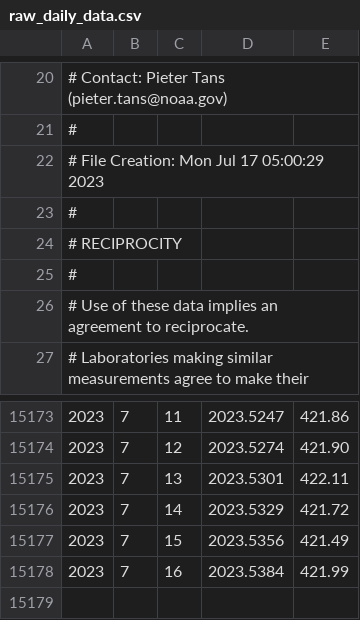
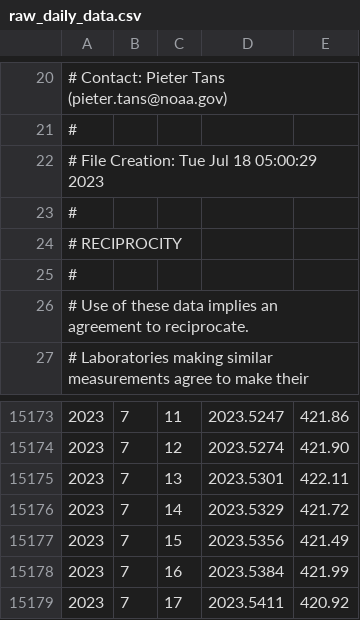
Before and after one commit to ArtemChemist/W271_Lab12, a CSV file: report/data/raw_daily_data.csv, drawn as a sheet; only a part is shown, gaps mark what is left out.

```diff
--- a/report/data/raw_daily_data.csv
+++ b/report/data/raw_daily_data.csv
@@ -21,3 +21,3 @@
 #
-# File Creation: Mon Jul 17 05:00:29 2023
+# File Creation: Tue Jul 18 05:00:29 2023
 #
@@ -15178 +15178,2 @@
 2023,7,16,2023.5384,421.99
+2023,7,17,2023.5411,420.92
```
Also changed, not shown: 5 other files.
